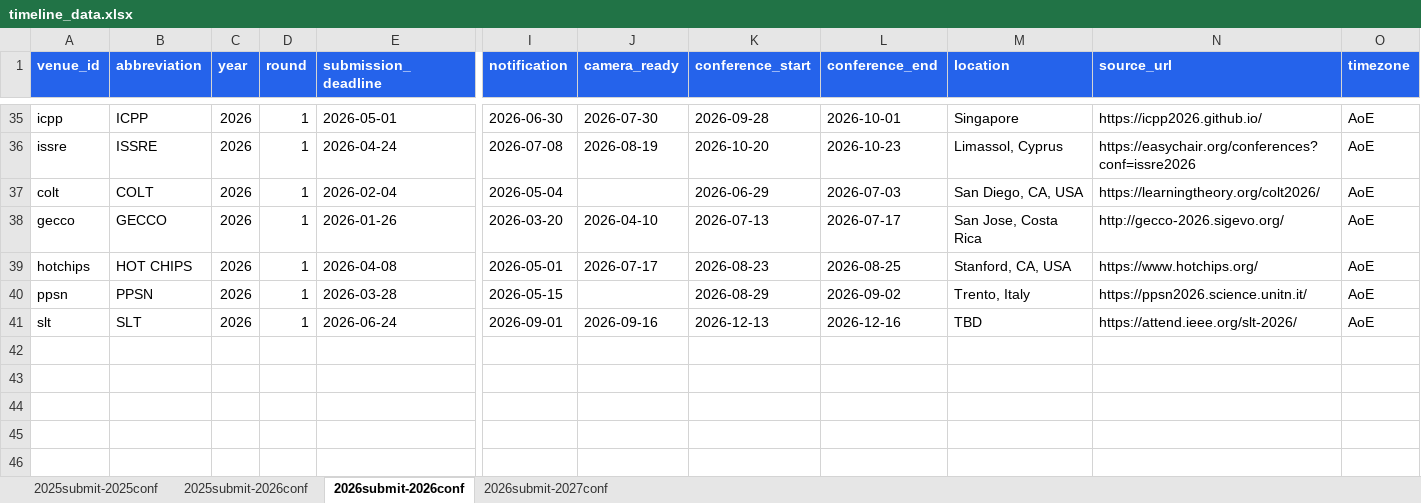
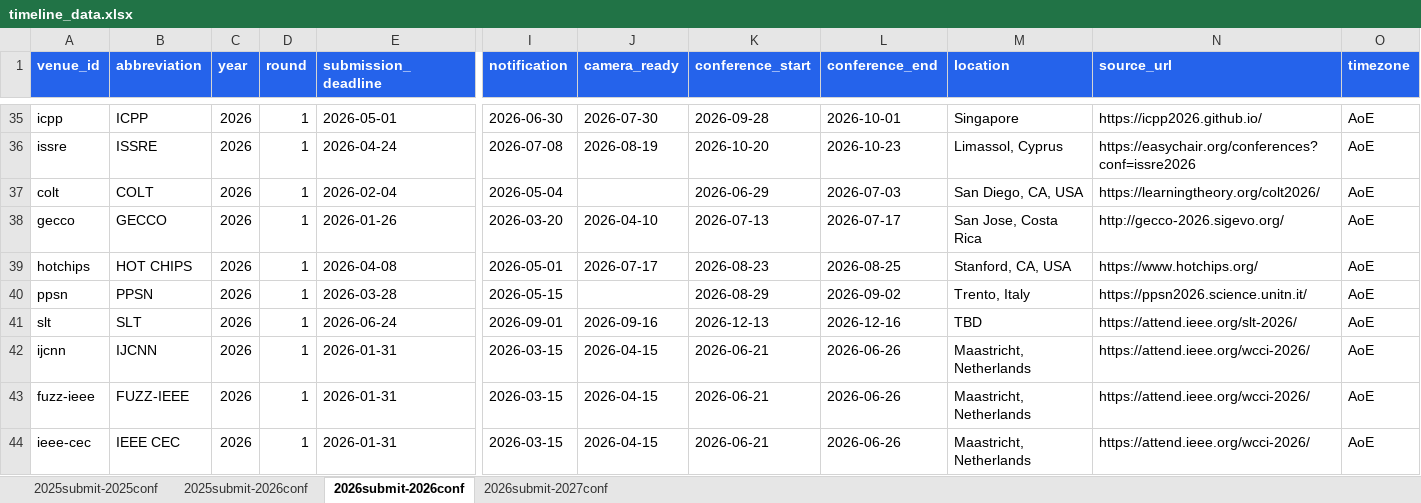
Before and after one commit to wang2000star/ccfddl, an Excel workbook: timeline_data.xlsx, sheet 2026submit-2026conf, drawn as a sheet; only a part is shown, gaps mark what is left out; values as stored, in another font and other column widths than the file's, no borders; rows hold the shown columns only; the diff names each change by its address in the sheet, - before the commit and + after, or states it on an @@ line.

Commit message:
Add IJCNN + FUZZ-IEEE + IEEE CEC 2026 - 119 total

```diff
--- a/timeline_data.xlsx (sheet 2026submit-2026conf)
+++ b/timeline_data.xlsx (sheet 2026submit-2026conf)
+row 42: ijcnn | IJCNN | 2026 | 1 | 2026-01-31 | 2026-03-15 | 2026-04-15 | 2026-06-21 | 2026-06-26 | Maastricht, Netherlands | https://attend.ieee.org/wcci-2026/ | AoE
+row 43: fuzz-ieee | FUZZ-IEEE | 2026 | 1 | 2026-01-31 | 2026-03-15 | 2026-04-15 | 2026-06-21 | 2026-06-26 | Maastricht, Netherlands | https://attend.ieee.org/wcci-2026/ | AoE
+row 44: ieee-cec | IEEE CEC | 2026 | 1 | 2026-01-31 | 2026-03-15 | 2026-04-15 | 2026-06-21 | 2026-06-26 | Maastricht, Netherlands | https://attend.ieee.org/wcci-2026/ | AoE
```
Also changed, not shown: 2 other files.
